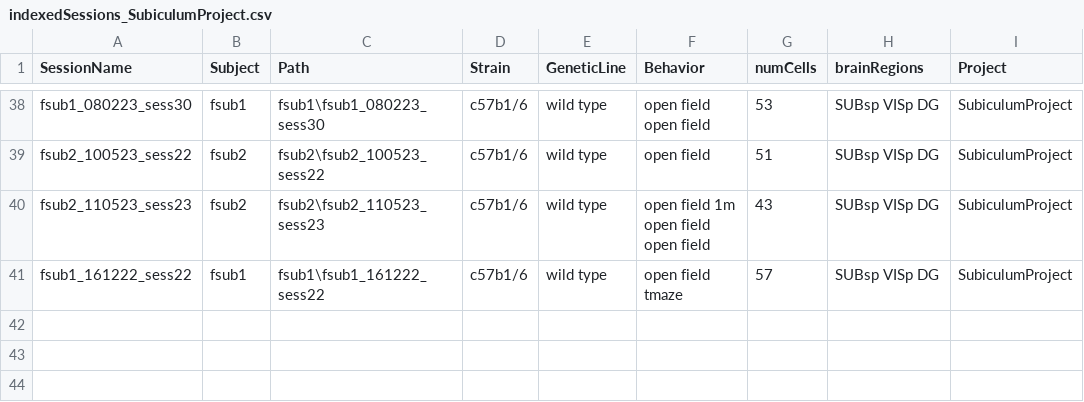
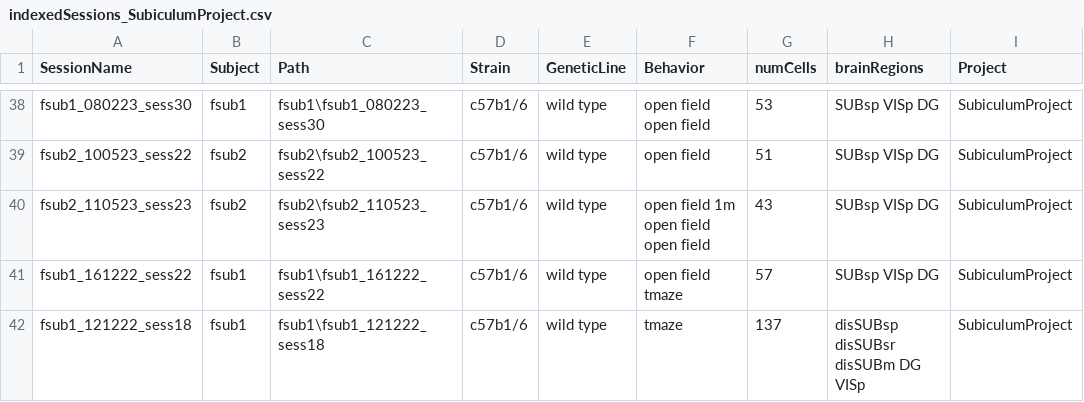
Before and after one commit to abadpablo/SubiculumProject, a CSV file: indexedSessions_SubiculumProject.csv, drawn as a sheet; only a part is shown, gaps mark what is left out.

Commit message:
Added Session: fSUB1_121222_sess18

```diff
--- a/indexedSessions_SubiculumProject.csv
+++ b/indexedSessions_SubiculumProject.csv
@@ -41 +41,2 @@ fsub2_110523_sess23,fsub2,fsub2\fsub2_110523_sess23,c57b1/6,wild type,open field
 fsub1_161222_sess22,fsub1,fsub1\fsub1_161222_sess22,c57b1/6,wild type,open field tmaze,57,SUBsp VISp DG,SubiculumProject
+fsub1_121222_sess18,fsub1,fsub1\fsub1_121222_sess18,c57b1/6,wild type,tmaze,137,disSUBsp disSUBsr disSUBm DG VISp,SubiculumProject
```
